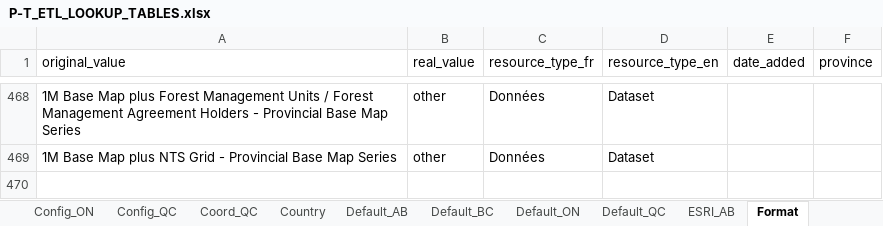
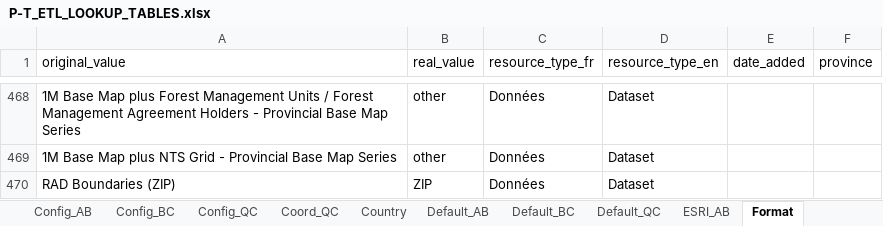
Before and after one commit to federal-geospatial-platform/fgp-metadata-proxy, an Excel workbook: FME_files/LOOKUP_TABLES/P-T_ETL_LOOKUP_TABLES.xlsx, sheet Format, drawn as a sheet; only a part is shown, gaps mark what is left out; values as stored, in another font and other column widths than the file's, no borders; the diff names each change by its address in the sheet, - before the commit and + after, or states it on an @@ line.

```diff
--- a/FME_files/LOOKUP_TABLES/P-T_ETL_LOOKUP_TABLES.xlsx (sheet Format)
+++ b/FME_files/LOOKUP_TABLES/P-T_ETL_LOOKUP_TABLES.xlsx (sheet Format)
+row 470: RAD Boundaries (ZIP) | ZIP | Données | Dataset
```
Also changed, not shown: sheet QC_JSON_CONFIG, sheet UpdateFrequency_TBS_QC, sheet Format_TBS_QC, sheet Sector_QC, sheet SubjectNTopic_TBS_QC, sheet Default_QC, 1 more sheet, other sheet tabs, 7 other files.
